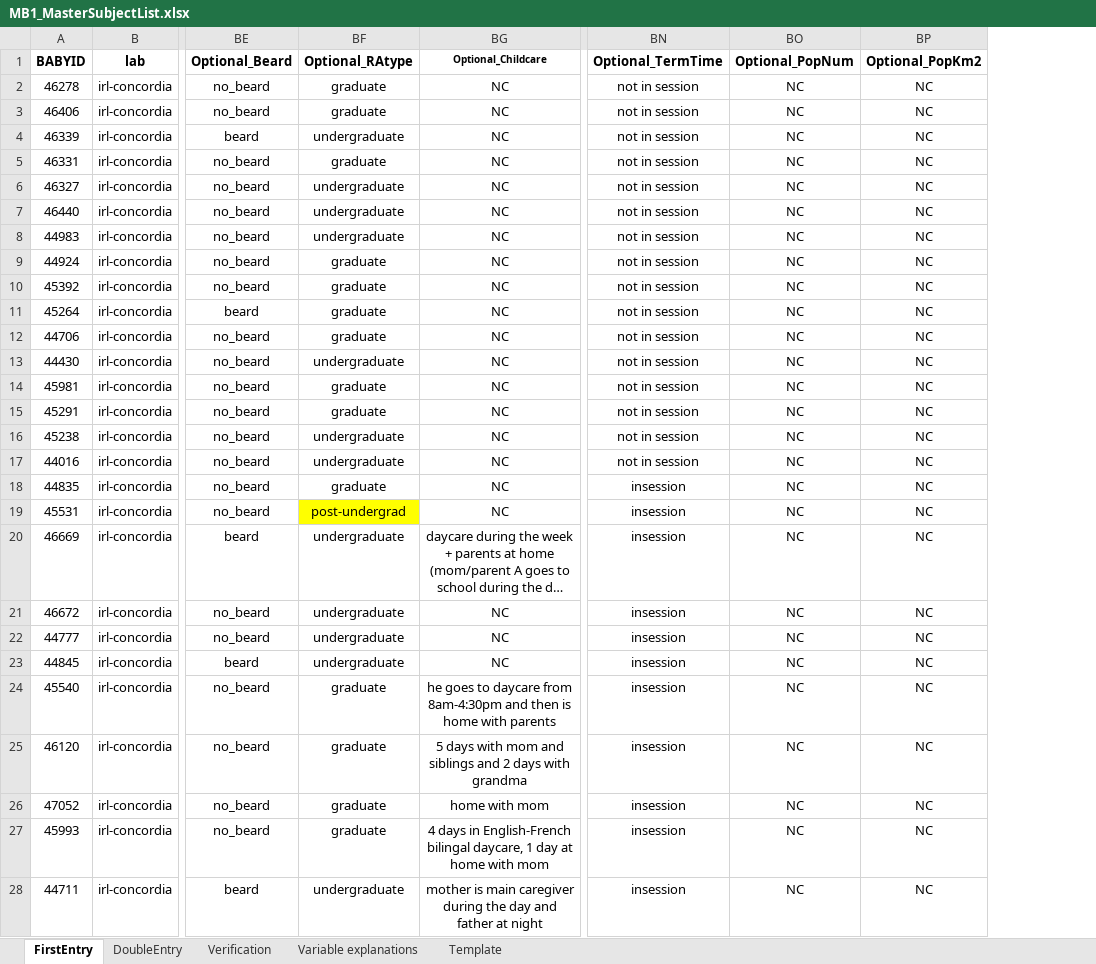
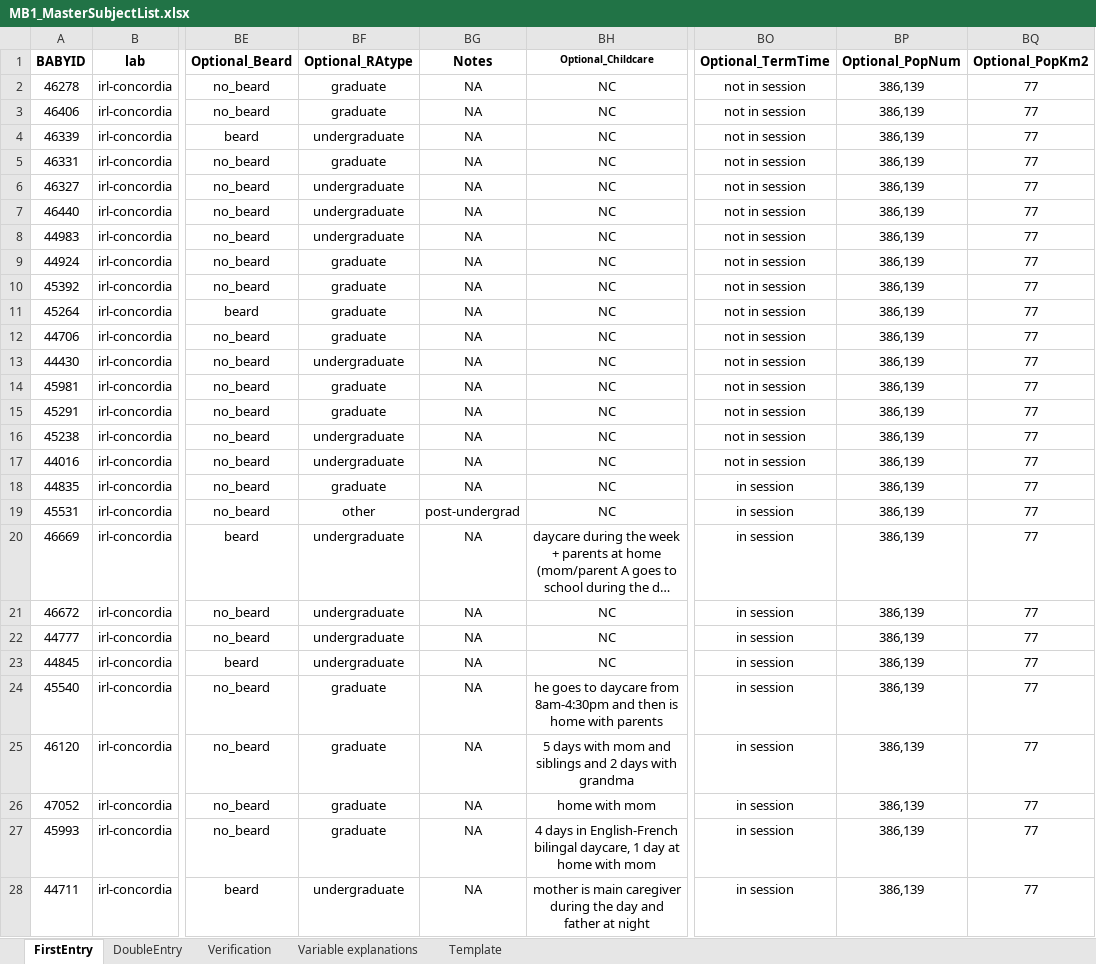
Before and after one commit to MegMastro/ManyBabies1, an Excel workbook: data/MB1_MasterSubjectList.xlsx, sheet FirstEntry, drawn as a sheet; only a part is shown, gaps mark what is left out; long unchanged cells end in …; values as stored, in another font and other column widths than the file's, no borders; addresses are those after the commit; the diff covers the shown part only; the diff names each change by its address in the sheet, - before the commit and + after, or states it on an @@ line.

Commit message:
Updated MSL  (XLS and CSV) with new column names "notes" for "post-undergrad" and added data for last 2 columns (population size and km^2) as well as fixed the written layout of "insession" to "in session"

```diff
--- a/data/MB1_MasterSubjectList.xlsx (sheet FirstEntry)
+++ b/data/MB1_MasterSubjectList.xlsx (sheet FirstEntry)
+column BG (Notes), rows 2-28: NA | NA | NA | NA | NA | NA | NA | NA | NA | NA | NA | NA | NA | NA | NA | NA | NA | post-undergrad | NA | NA | NA | NA | NA | NA | NA | NA | NA
-BP2:BP28 (Optional_PopNum): NC
+BP2:BP28 (Optional_PopNum): 386,139
-BQ2:BQ28 (Optional_PopKm2): NC
+BQ2:BQ28 (Optional_PopKm2): 77
-BO18:BO28 (Optional_TermTime): insession
+BO18:BO28 (Optional_TermTime): in session
-BF19 (Optional_RAtype): post-undergrad
+BF19 (Optional_RAtype): other
-BF19 fill: #FFFF00
+BF19 fill: none
```
Also changed, not shown: 3 added rows, 157 edited cells and cell formats elsewhere in this sheet, sheet Verification, sheet DoubleEntry, formulas that keep their value, 1 other file.
